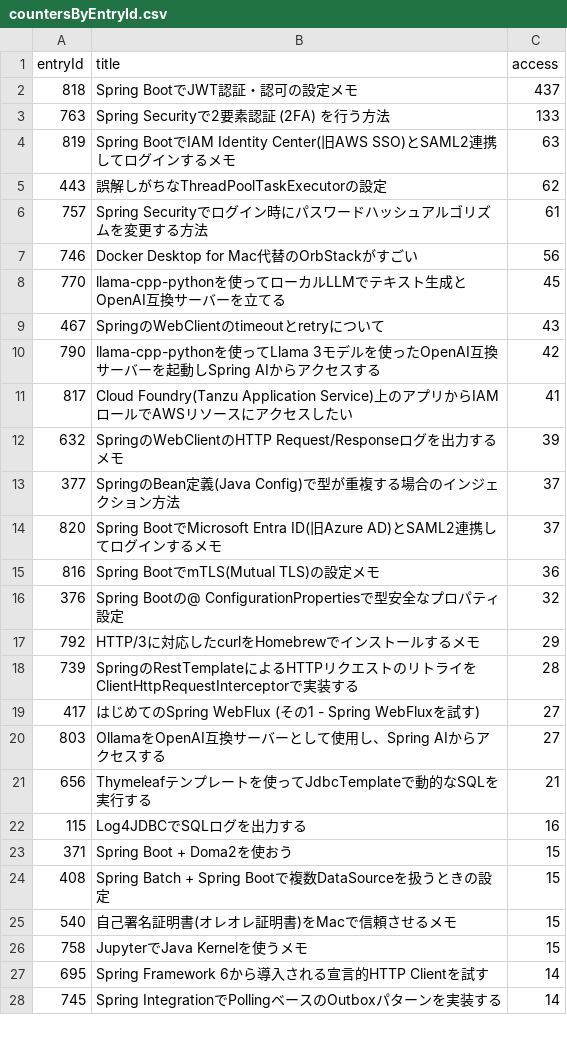
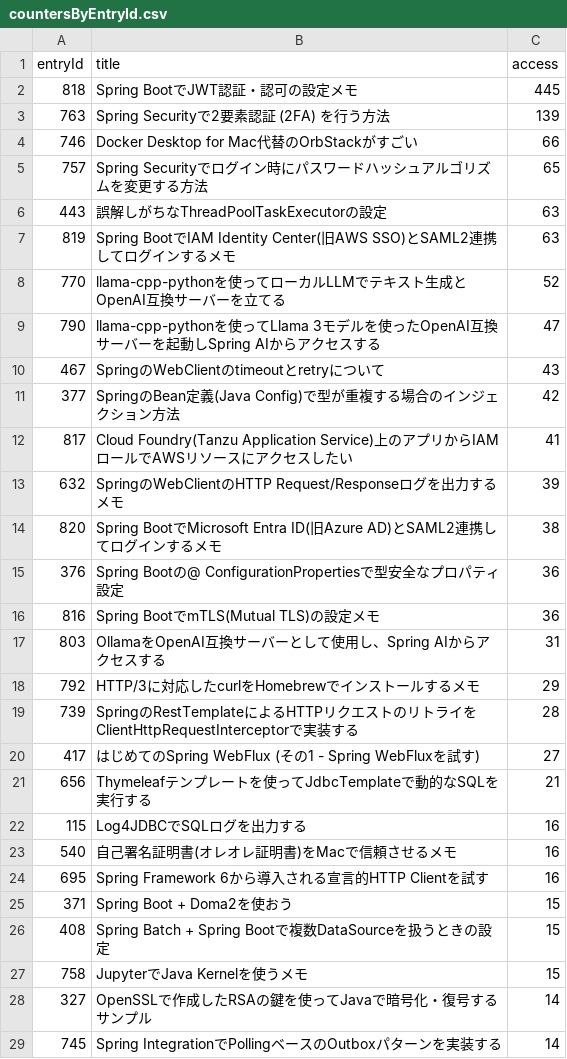
Before and after one commit to categolj/access-report, a CSV file: 2024-09-02_2024-09-08/countersByEntryId.csv, drawn as a sheet; only a part is shown; the diff covers the shown part only.

```diff
--- a/2024-09-02_2024-09-08/countersByEntryId.csv
+++ b/2024-09-02_2024-09-08/countersByEntryId.csv
@@ -1,17 +1,18 @@
 entryId,title,access
-818,Spring BootでJWT認証・認可の設定メモ,437
-763,Spring Securityで2要素認証 (2FA) を行う方法,133
+818,Spring BootでJWT認証・認可の設定メモ,445
+763,Spring Securityで2要素認証 (2FA) を行う方法,139
+746,Docker Desktop for Mac代替のOrbStackがすごい,66
+757,Spring Securityでログイン時にパスワードハッシュアルゴリズムを変更する方法,65
+443,誤解しがちなThreadPoolTaskExecutorの設定,63
 819,Spring BootでIAM Identity Center(旧AWS SSO)とSAML2連携してログインするメモ,63
-443,誤解しがちなThreadPoolTaskExecutorの設定,62
-757,Spring Securityでログイン時にパスワードハッシュアルゴリズムを変更する方法,61
-746,Docker Desktop for Mac代替のOrbStackがすごい,56
-770,llama-cpp-pythonを使ってローカルLLMでテキスト生成とOpenAI互換サーバーを立てる,45
+770,llama-cpp-pythonを使ってローカルLLMでテキスト生成とOpenAI互換サーバーを立てる,52
+790,llama-cpp-pythonを使ってLlama 3モデルを使ったOpenAI互換サーバーを起動しSpring AIからアクセスする,47
 467,SpringのWebClientのtimeoutとretryについて,43
-790,llama-cpp-pythonを使ってLlama 3モデルを使ったOpenAI互換サーバーを起動しSpring AIからアクセスする,42
+377,SpringのBean定義(Java Config)で型が重複する場合のインジェクション方法,42
 817,Cloud Foundry(Tanzu Application Service)上のアプリからIAMロールでAWSリソースにアクセスしたい,41
 632,SpringのWebClientのHTTP Request/Responseログを出力するメモ,39
-377,SpringのBean定義(Java Config)で型が重複する場合のインジェクション方法,37
-820,Spring BootでMicrosoft Entra ID(旧Azure AD)とSAML2連携してログインするメモ,37
+820,Spring BootでMicrosoft Entra ID(旧Azure AD)とSAML2連携してログインするメモ,38
+376,Spring Bootの@ ConfigurationPropertiesで型安全なプロパティ設定,36
 816,Spring BootでmTLS(Mutual TLS)の設定メモ,36
-376,Spring Bootの@ ConfigurationPropertiesで型安全なプロパティ設定,32
+803,OllamaをOpenAI互換サーバーとして使用し、Spring AIからアクセスする,31
 792,HTTP/3に対応したcurlをHomebrewでインストールするメモ,29
@@ -19,10 +20,10 @@ entryId,title,access
 417,はじめてのSpring WebFlux (その1 - Spring WebFluxを試す),27
-803,OllamaをOpenAI互換サーバーとして使用し、Spring AIからアクセスする,27
 656,Thymeleafテンプレートを使ってJdbcTemplateで動的なSQLを実行する,21
 115,Log4JDBCでSQLログを出力する,16
+540,自己署名証明書(オレオレ証明書)をMacで信頼させるメモ,16
+695,Spring Framework 6から導入される宣言的HTTP Clientを試す,16
 371,Spring Boot + Doma2を使おう,15
 408,Spring Batch + Spring Bootで複数DataSourceを扱うときの設定,15
-540,自己署名証明書(オレオレ証明書)をMacで信頼させるメモ,15
 758,JupyterでJava Kernelを使うメモ,15
-695,Spring Framework 6から導入される宣言的HTTP Clientを試す,14
+327,OpenSSLで作成したRSAの鍵を使ってJavaで暗号化・復号するサンプル,14
 745,Spring IntegrationでPollingベースのOutboxパターンを実装する,14
```
Also changed, not shown: 21 added rows and 15 removed rows elsewhere in this file.
